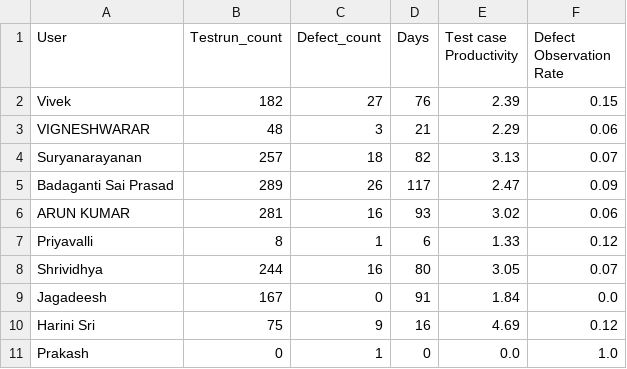
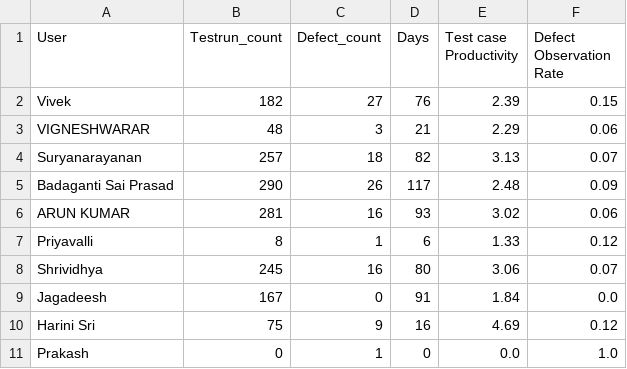
Before and after one commit to DineshGoverthanan/Mission_Possible, a CSV file: kp_data.csv, drawn as a sheet.

```diff
--- a/kp_data.csv
+++ b/kp_data.csv
@@ -4,6 +4,6 @@ VIGNESHWARAR,48,3,21,2.29,0.06
 Suryanarayanan,257,18,82,3.13,0.07
-Badaganti Sai Prasad,289,26,117,2.47,0.09
+Badaganti Sai Prasad,290,26,117,2.48,0.09
 ARUN KUMAR,281,16,93,3.02,0.06
 Priyavalli,8,1,6,1.33,0.12
-Shrividhya,244,16,80,3.05,0.07
+Shrividhya,245,16,80,3.06,0.07
 Jagadeesh,167,0,91,1.84,0.0
```
Also changed, not shown: 1 other file.
